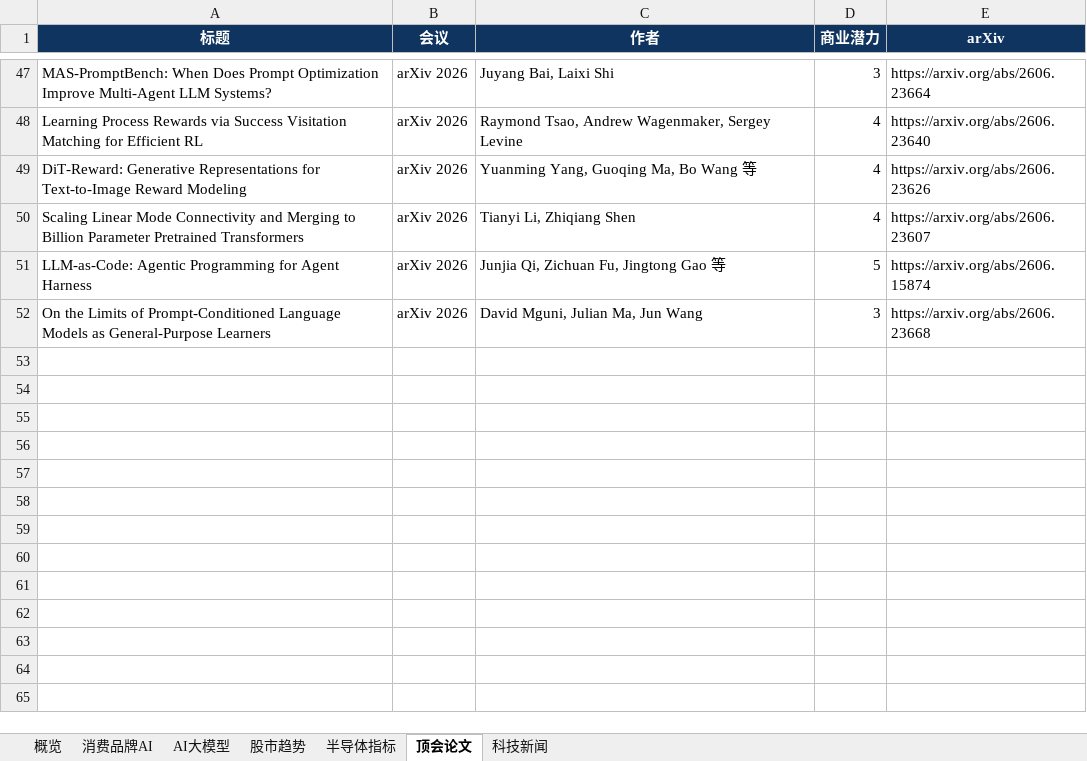
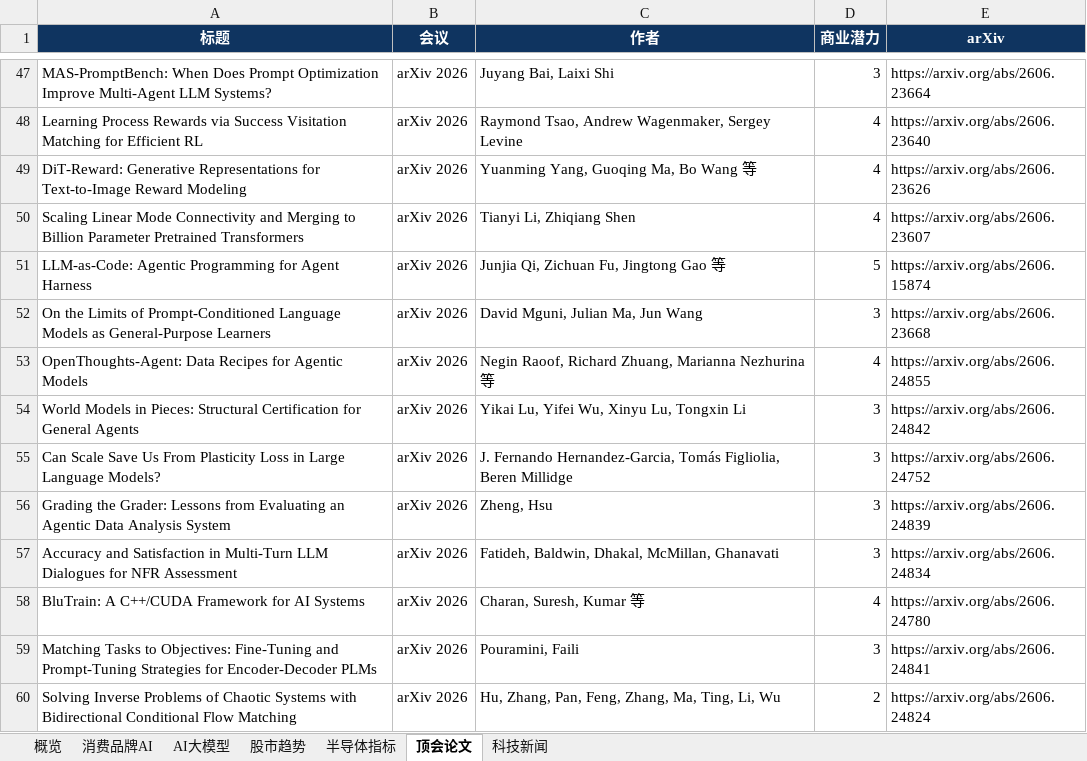
Before and after one commit to sjkncs/my-dev-favorites, an Excel workbook: favorites.xlsx, sheet 顶会论文, drawn as a sheet; only a part is shown, gaps mark what is left out; values as stored, in another font and other column widths than the file's, no borders; conditional formats not drawn; the diff names each change by its address in the sheet, - before the commit and + after, or states it on an @@ line.

Commit message:
update: 2026-06-24 daily update - 美股芯片股重挫纳指跌2%/费城半导体暴跌8%/英伟达跌4%美光跌13%、AI安全赛道成稀缺投资、港股半导体逆势走强华虹宏力+16%中芯国际+8%、A股券商板块逆势飘红、霸王茶姬北美首店+冰淇淋vs蜜雪冰城、8篇arXiv论文(OpenThoughts-Agent/World Models/可塑性丧失)、3个GitHub仓库、6项四问深度分析

```diff
--- a/favorites.xlsx (sheet 顶会论文)
+++ b/favorites.xlsx (sheet 顶会论文)
+row 53: OpenThoughts-Agent: Data Recipes for Agentic Models | arXiv 2026 | Negin Raoof, Richard Zhuang, Marianna Nezhurina 等 | 4 | https://arxiv.org/abs/2606.24855
+row 54: World Models in Pieces: Structural Certification for General Agents | arXiv 2026 | Yikai Lu, Yifei Wu, Xinyu Lu, Tongxin Li | 3 | https://arxiv.org/abs/2606.24842
+row 55: Can Scale Save Us From Plasticity Loss in Large Language Models? | arXiv 2026 | J. Fernando Hernandez-Garcia, Tomás Figliolia, Beren Millidge | 3 | https://arxiv.org/abs/2606.24752
+row 56: Grading the Grader: Lessons from Evaluating an Agentic Data Analysis System | arXiv 2026 | Zheng, Hsu | 3 | https://arxiv.org/abs/2606.24839
+row 57: Accuracy and Satisfaction in Multi-Turn LLM Dialogues for NFR Assessment | arXiv 2026 | Fatideh, Baldwin, Dhakal, McMillan, Ghanavati | 3 | https://arxiv.org/abs/2606.24834
+row 58: BluTrain: A C++/CUDA Framework for AI Systems | arXiv 2026 | Charan, Suresh, Kumar 等 | 4 | https://arxiv.org/abs/2606.24780
+row 59: Matching Tasks to Objectives: Fine-Tuning and Prompt-Tuning Strategies for Encoder-Decoder PLMs | arXiv 2026 | Pouramini, Faili | 3 | https://arxiv.org/abs/2606.24841
+row 60: Solving Inverse Problems of Chaotic Systems with Bidirectional Conditional Flow Matching | arXiv 2026 | Hu, Zhang, Pan, Feng, Zhang, Ma, Ting, Li, Wu | 2 | https://arxiv.org/abs/2606.24824
```
Also changed, not shown: sheet 科技新闻, sheet 半导体指标, sheet 消费品牌AI, sheet 概览, sheet 股市趋势, charts or pictures, 12 other files.
